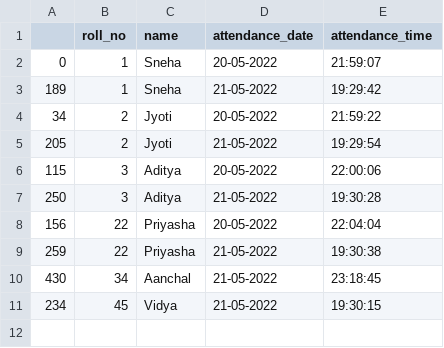
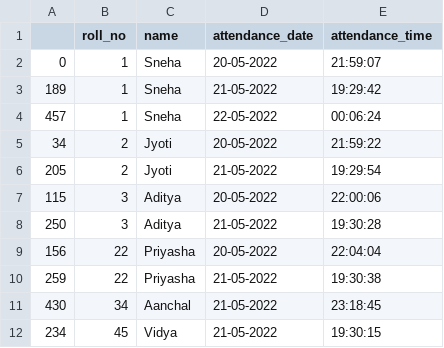
Before and after one commit to Sneha1203/Attendance-Face-Recognition, a CSV file: sorted_attendance.csv, drawn as a sheet; the diff names each change by its address in the sheet, - before the commit and + after, or states it on an @@ line.

```diff
--- a/sorted_attendance.csv
+++ b/sorted_attendance.csv
+row 4: 457 | 1 | Sneha | 22-05-2022 | 00:06:24
```
Also changed, not shown: attendance.csv, 11 other files.
